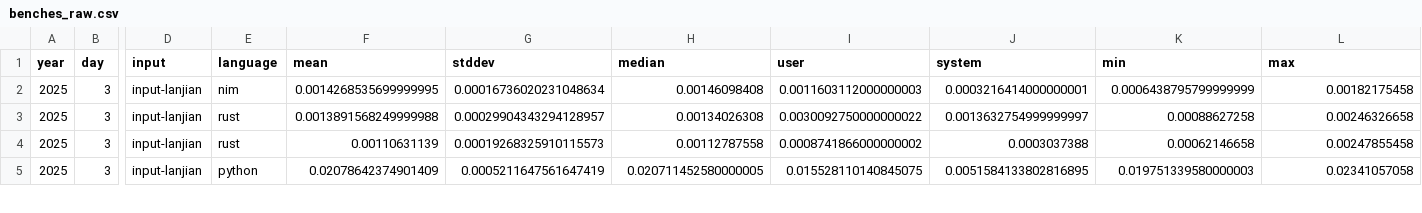
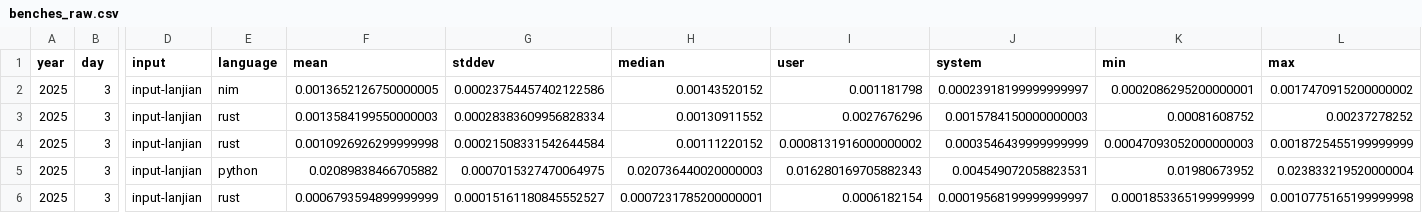
Before and after one commit to mattcl/aoc-benchmarks, a CSV file: 2025/day_003/benches_raw.csv, drawn as a sheet; only a part is shown, gaps mark what is left out; rows hold the shown columns only; the diff covers the shown part only; the diff names each change by its address in the sheet, - before the commit and + after, or states it on an @@ line.

```diff
--- a/2025/day_003/benches_raw.csv
+++ b/2025/day_003/benches_raw.csv
-F2 (mean): 0.0014268535699999995
+F2 (mean): 0.0013652126750000005
-G2 (stddev): 0.00016736020231048634
+G2 (stddev): 0.00023754457402122586
-H2 (median): 0.00146098408
+H2 (median): 0.00143520152
-I2 (user): 0.0011603112000000003
+I2 (user): 0.001181798
-J2 (system): 0.0003216414000000001
+J2 (system): 0.00023918199999999997
-K2 (min): 0.0006438795799999999
+K2 (min): 0.0002086295200000001
-L2 (max): 0.00182175458
+L2 (max): 0.0017470915200000002
-F3 (mean): 0.0013891568249999988
+F3 (mean): 0.0013584199550000003
-G3 (stddev): 0.00029904343294128957
+G3 (stddev): 0.00028383609956828334
-H3 (median): 0.00134026308
+H3 (median): 0.00130911552
-I3 (user): 0.0030092750000000022
+I3 (user): 0.0027676296
-J3 (system): 0.0013632754999999997
+J3 (system): 0.0015784150000000003
-K3 (min): 0.00088627258
+K3 (min): 0.00081608752
-L3 (max): 0.00246326658
+L3 (max): 0.00237278252
-F4 (mean): 0.00110631139
+F4 (mean): 0.0010926926299999998
-G4 (stddev): 0.00019268325910115573
+G4 (stddev): 0.00021508331542644584
-H4 (median): 0.00112787558
+H4 (median): 0.00111220152
-I4 (user): 0.0008741866000000002
+I4 (user): 0.0008131916000000002
-J4 (system): 0.0003037388
+J4 (system): 0.0003546439999999999
-K4 (min): 0.00062146658
+K4 (min): 0.00047093052000000003
-L4 (max): 0.00247855458
+L4 (max): 0.0018725455199999999
-F5 (mean): 0.02078642374901409
+F5 (mean): 0.02089838466705882
-G5 (stddev): 0.0005211647561647419
+G5 (stddev): 0.0007015327470064975
-H5 (median): 0.020711452580000005
+H5 (median): 0.020736440020000003
-I5 (user): 0.015528110140845075
+I5 (user): 0.016280169705882343
-J5 (system): 0.0051584133802816895
+J5 (system): 0.004549072058823531
-K5 (min): 0.019751339580000003
+K5 (min): 0.01980673952
-L5 (max): 0.02341057058
+L5 (max): 0.023833219520000004
+row 6: 2025 | 3 | input-lanjian | rust | 0.0006793594899999999 | 0.00015161180845552527 | 0.0007231785200000001 | 0.0006182154 | 0.00019568199999999997 | 0.0001853365199999999 | 0.0010775165199999998
```
Also changed, not shown: 2 added rows and 56 edited cells elsewhere in this file, 2025/day_001/benches_raw.csv, 2025/day_002/benches_raw.csv, 7 other files.
